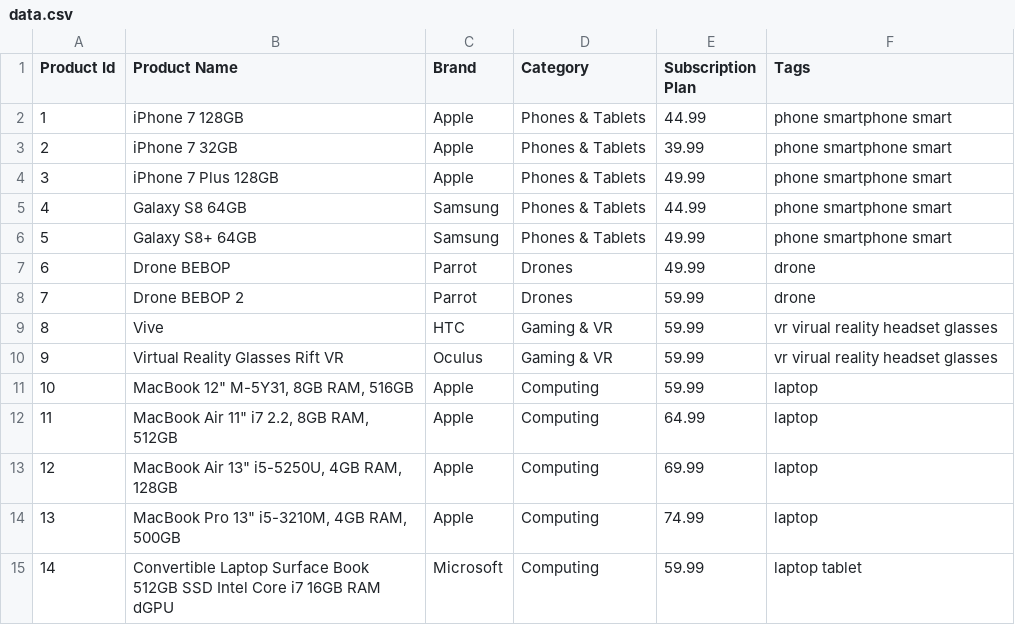
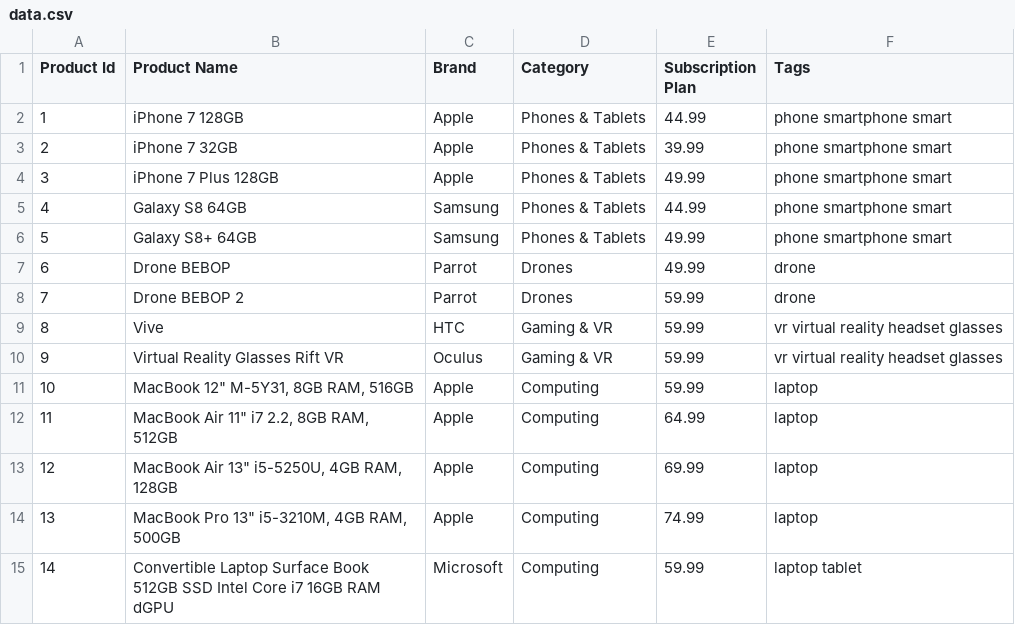
Before and after one commit to beckyblythe/HW, a CSV file: data.csv, drawn as a sheet; only a part is shown; the diff names each change by its address in the sheet, - before the commit and + after, or states it on an @@ line.

```diff
--- a/data.csv
+++ b/data.csv
-F9:F10 (Tags): vr virual reality headset glasses
+F9:F10 (Tags): vr virtual reality headset glasses
```
Also changed, not shown: 1 other file.
